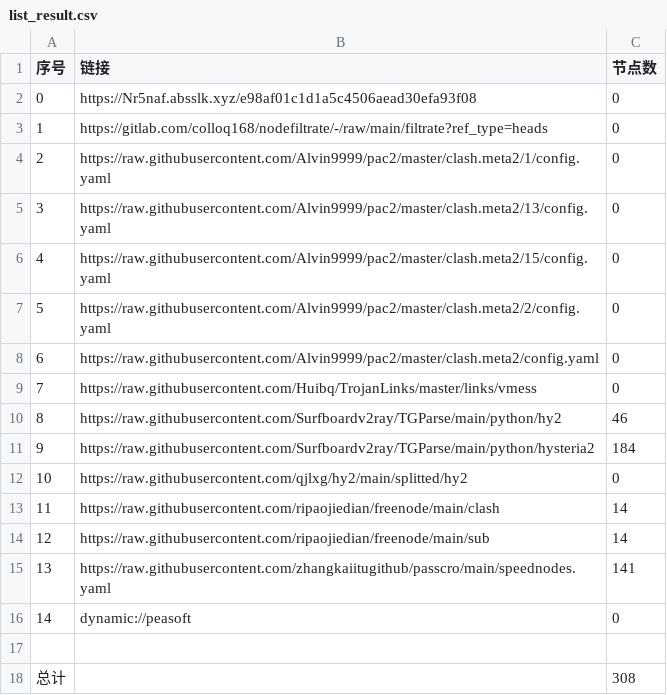
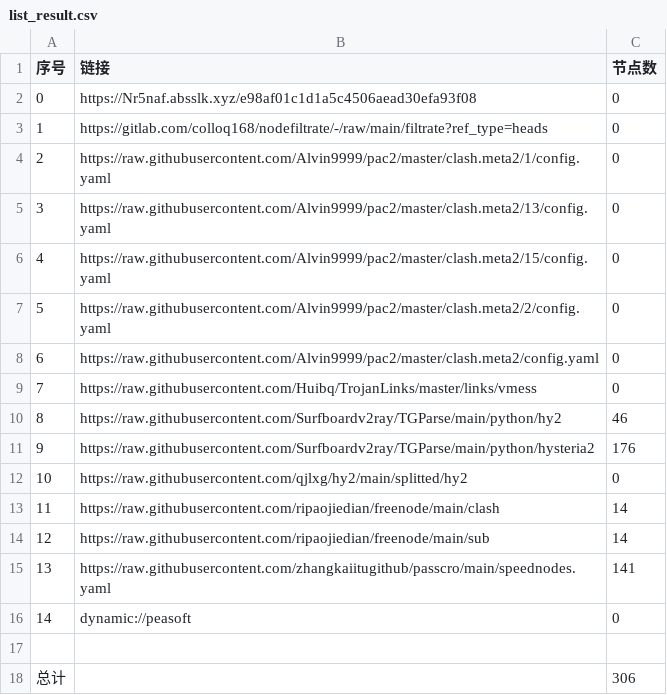
Before and after one commit to link8077/AutoMergePublicNodes, a CSV file: list_result.csv, drawn as a sheet.

```diff
--- a/list_result.csv
+++ b/list_result.csv
@@ -10,3 +10,3 @@
 8,https://raw.githubusercontent.com/Surfboardv2ray/TGParse/main/python/hy2,46
-9,https://raw.githubusercontent.com/Surfboardv2ray/TGParse/main/python/hysteria2,184
+9,https://raw.githubusercontent.com/Surfboardv2ray/TGParse/main/python/hysteria2,176
 10,https://raw.githubusercontent.com/qjlxg/hy2/main/splitted/hy2,0
@@ -17,2 +17,2 @@
 
-总计,,308
+总计,,306
```
Also changed, not shown: 6 other files.
